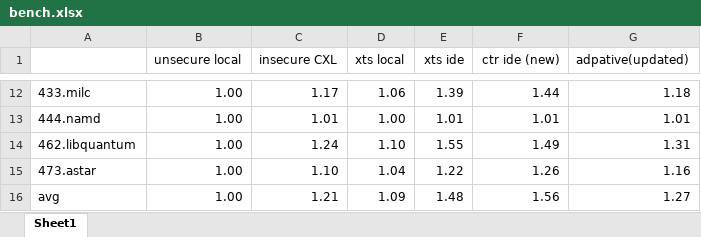
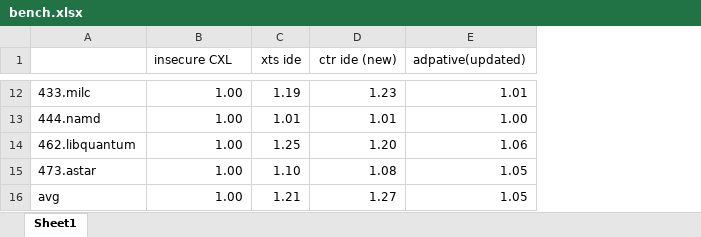
Before and after one commit to LichK9/fig_script, an Excel workbook: bench/bench.xlsx, sheet Sheet1, drawn as a sheet; only a part is shown, gaps mark what is left out; values as stored, in another font and other column widths than the file's, no borders; removed rows and columns are numbered as before the commit, all else as after; the diff covers the shown part only; the diff names each change by its address in the sheet, - before the commit and + after, or states it on an @@ line.

```diff
--- a/bench/bench.xlsx (sheet Sheet1)
+++ b/bench/bench.xlsx (sheet Sheet1)
-column C (insecure CXL), rows 12-16: 1.17 | 1.01 | 1.24 | 1.10 | 1.21
-column D (xts local), rows 12-16: 1.06 | 1.00 | 1.10 | 1.04 | 1.09
-B1: unsecure local
+B1: insecure CXL
-C12 (xts ide): 1.39
+C12 (xts ide): 1.19
-D12 (ctr ide (new)): 1.44
+D12 (ctr ide (new)): 1.23
-E12 (adpative(updated)): 1.18
+E12 (adpative(updated)): 1.01
-E13 (adpative(updated)): 1.01
+E13 (adpative(updated)): 1.00
-C14 (xts ide): 1.55
+C14 (xts ide): 1.25
-D14 (ctr ide (new)): 1.49
+D14 (ctr ide (new)): 1.20
-E14 (adpative(updated)): 1.31
+E14 (adpative(updated)): 1.06
-C15 (xts ide): 1.22
+C15 (xts ide): 1.10
-D15 (ctr ide (new)): 1.26
+D15 (ctr ide (new)): 1.08
-E15 (adpative(updated)): 1.16
+E15 (adpative(updated)): 1.05
-C16 (xts ide): 1.48
+C16 (xts ide): 1.21
-D16 (ctr ide (new)): 1.56
+D16 (ctr ide (new)): 1.27
-E16 (adpative(updated)): 1.27
+E16 (adpative(updated)): 1.05
```
Also changed, not shown: 30 edited cells elsewhere in this sheet, bandwidth/bandwidth.xlsx, breakdown/breakdown.xlsx, 29 other files.
